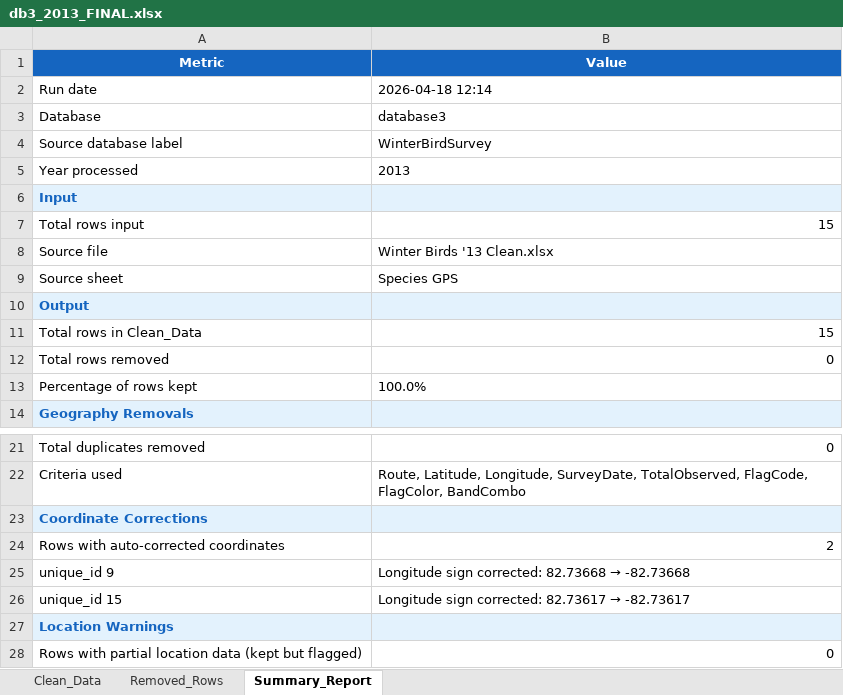
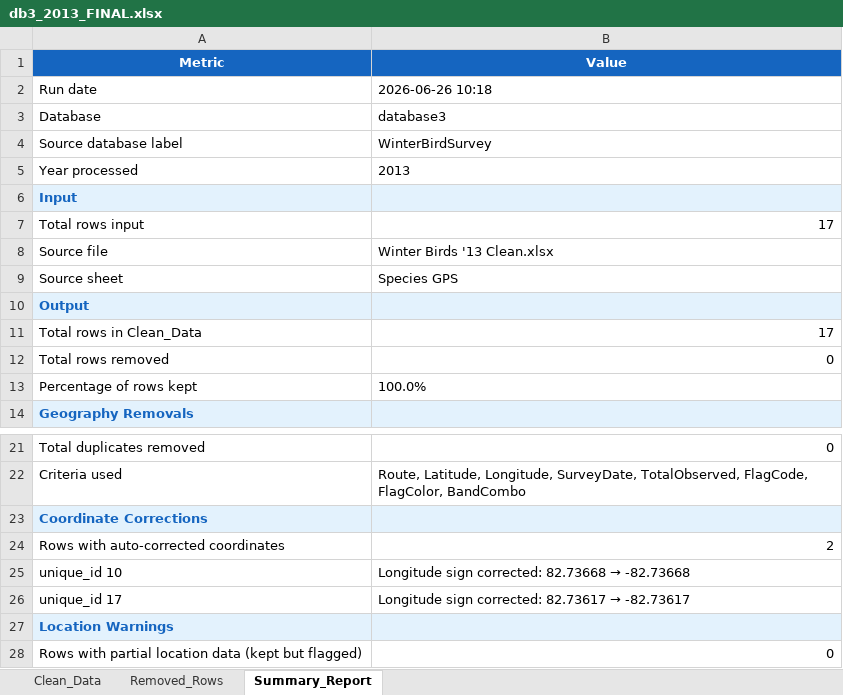
Before and after one commit to poudelrohan/PipingPlover, an Excel workbook: Databases/Database3/Output/2013/db3_2013_FINAL.xlsx, sheet Summary_Report, drawn as a sheet; only a part is shown, gaps mark what is left out; values as stored, in another font and other column widths than the file's, no borders; the diff names each change by its address in the sheet, - before the commit and + after, or states it on an @@ line.

```diff
--- a/Databases/Database3/Output/2013/db3_2013_FINAL.xlsx (sheet Summary_Report)
+++ b/Databases/Database3/Output/2013/db3_2013_FINAL.xlsx (sheet Summary_Report)
-B2 (Value): 2026-04-18 12:14
+B2 (Value): 2026-06-26 10:18
-B7 (Value): 15
+B7 (Value): 17
-B11 (Value): 15
+B11 (Value): 17
-A25 (Metric): unique_id 9
+A25 (Metric): unique_id 10
-A26 (Metric): unique_id 15
+A26 (Metric): unique_id 17
```
Also changed, not shown: sheet Clean_Data, Databases/Database3/Output/2013/db3_2013_clean.xlsx, Databases/Database3/Output/2013/db3_2013_extracted.xlsx, 20 other files.
